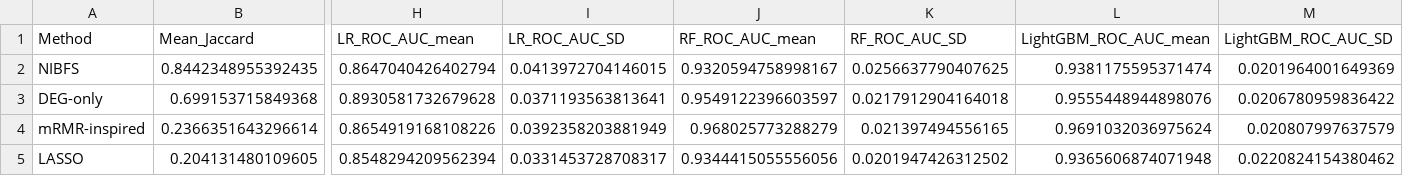
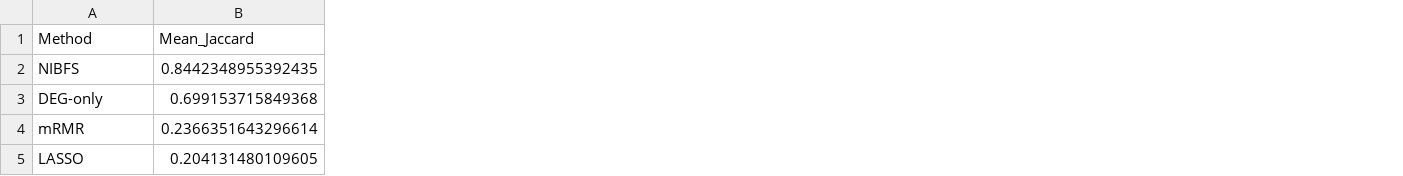
Before and after one commit to dudububu99/NIBFS-breast-cancer-transcriptomics, a CSV file: supplementary_data/Table_S10_Repeated_Strict_FoldFitted_5x5.csv, drawn as a sheet; only a part is shown, gaps mark what is left out; the diff names each change by its address in the sheet, - before the commit and + after, or states it on an @@ line.

```diff
--- a/supplementary_data/Table_S10_Repeated_Strict_FoldFitted_5x5.csv
+++ b/supplementary_data/Table_S10_Repeated_Strict_FoldFitted_5x5.csv
-column H (LR_ROC_AUC_mean), rows 2-5: 0.8647040426402794 | 0.8930581732679628 | 0.8654919168108226 | 0.8548294209562394
-column I (LR_ROC_AUC_SD), rows 2-5: 0.0413972704146015 | 0.0371193563813641 | 0.0392358203881949 | 0.0331453728708317
-column J (RF_ROC_AUC_mean), rows 2-5: 0.9320594758998167 | 0.9549122396603597 | 0.968025773288279 | 0.9344415055556056
-column K (RF_ROC_AUC_SD), rows 2-5: 0.0256637790407625 | 0.0217912904164018 | 0.021397494556165 | 0.0201947426312502
-column L (LightGBM_ROC_AUC_mean), rows 2-5: 0.9381175595371474 | 0.9555448944898076 | 0.9691032036975624 | 0.9365606874071948
-column M (LightGBM_ROC_AUC_SD), rows 2-5: 0.0201964001649369 | 0.0206780959836422 | 0.020807997637579 | 0.0220824154380462
-A4 (Method): mRMR-inspired
+A4 (Method): mRMR
```
Also changed, not shown: FILE_MANIFEST_SHA256.csv, supplementary_data/Table_S8_Nogueira_Stability.csv, 23 other files.
